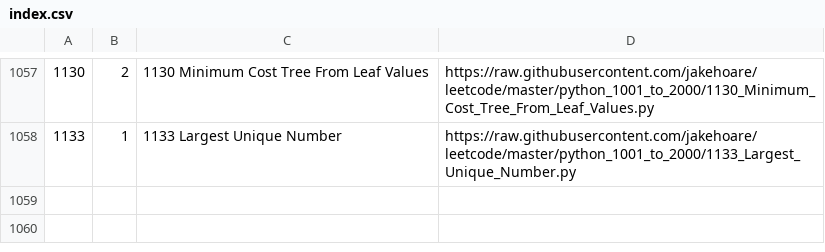
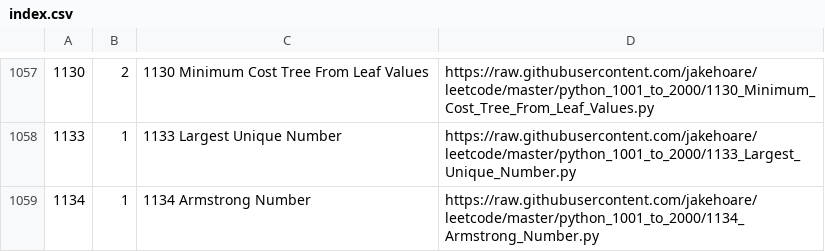
Before and after one commit to jakehoare/leetcode, a CSV file: index.csv, drawn as a sheet; only a part is shown, gaps mark what is left out; the diff names each change by its address in the sheet, - before the commit and + after, or states it on an @@ line.

Commit message:
Update index.

```diff
--- a/index.csv
+++ b/index.csv
+row 1059: 1134 | 1 | 1134 Armstrong Number | https://raw.githubusercontent.com/jakehoare/leetcode/master/python_1001_to_2000/1134_Armstrong_Number.py
```
